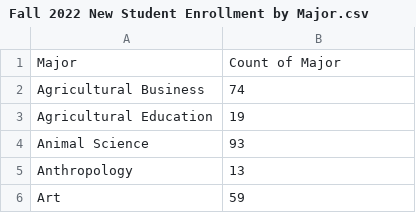
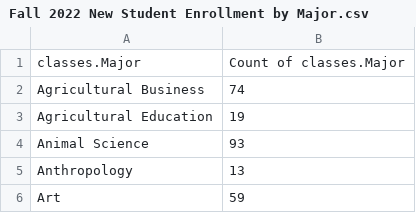
Before and after one commit to bradyash/Predictive-Model, a CSV file: src/files/Fall 2022 New Student Enrollment by Major.csv (was src/Fall 2022 New Student Enrollment by Major.csv), drawn as a sheet; only a part is shown; removed rows and columns are numbered as before the commit, all else as after; the diff names each change by its address in the sheet, - before the commit and + after, or states it on an @@ line.

```diff
--- a/src/Fall 2022 New Student Enrollment by Major.csv
+++ b/src/files/Fall 2022 New Student Enrollment by Major.csv
-row 1: Major | Count of Major
+row 1: classes.Major | Count of classes.Major
```
Also changed, not shown: 16 other files.
